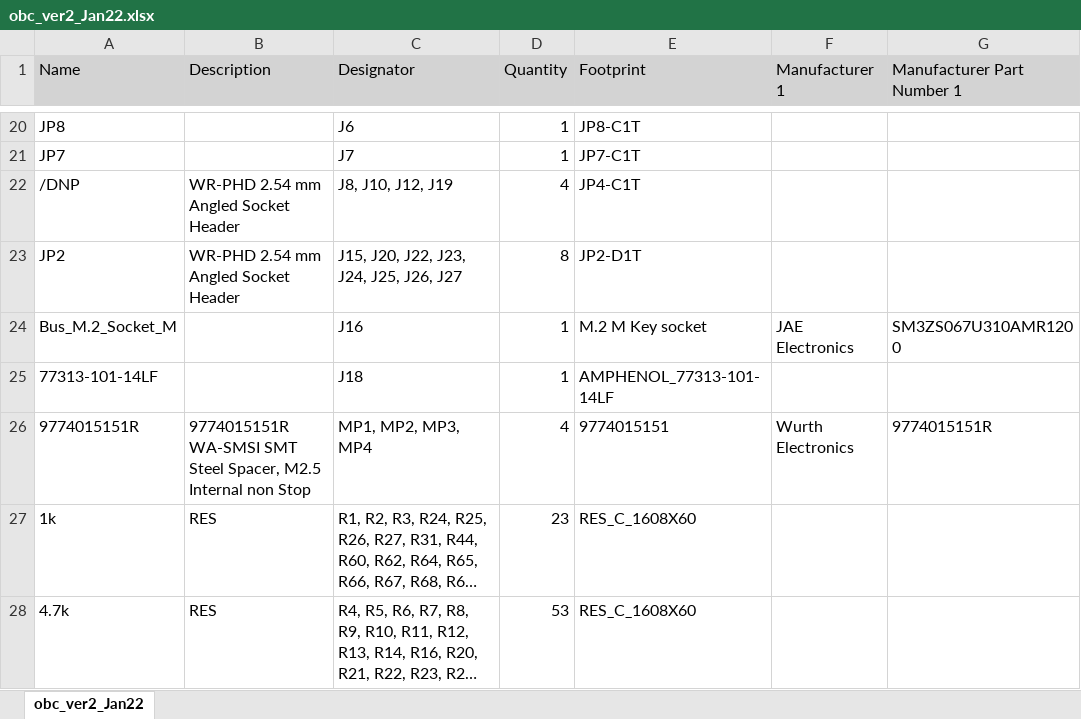
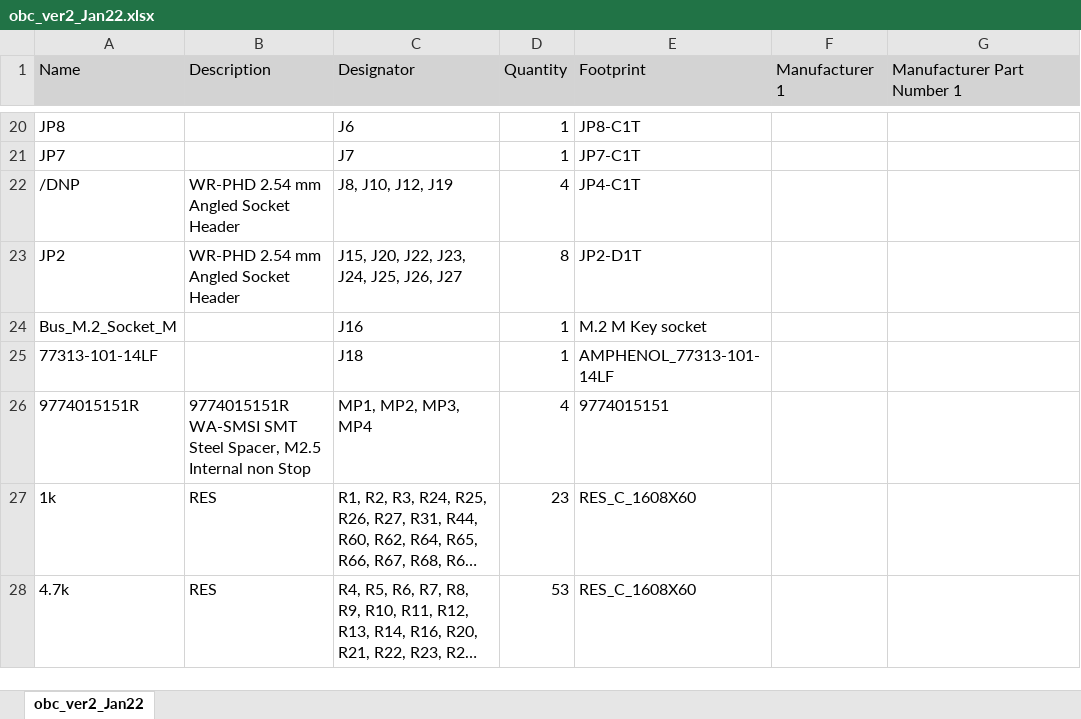
Before and after one commit to baobuibk/NANORACK_V2_OBC_HW_CAMDOAN, an Excel workbook: 03_BOM/obc_ver2_Jan22.xlsx, sheet obc_ver2_Jan22, drawn as a sheet; only a part is shown, gaps mark what is left out; long unchanged cells end in …; values as stored, in another font and other column widths than the file's, no borders; the diff covers the shown part only; the diff names each change by its address in the sheet, - before the commit and + after, or states it on an @@ line.

```diff
--- a/03_BOM/obc_ver2_Jan22.xlsx (sheet obc_ver2_Jan22)
+++ b/03_BOM/obc_ver2_Jan22.xlsx (sheet obc_ver2_Jan22)
-F24 (Manufacturer 1): JAE Electronics
+F24 (Manufacturer 1): (empty)
-G24 (Manufacturer Part Number 1): SM3ZS067U310AMR1200
+G24 (Manufacturer Part Number 1): (empty)
-F26 (Manufacturer 1): Wurth Electronics
+F26 (Manufacturer 1): (empty)
-G26 (Manufacturer Part Number 1): 9774015151R
+G26 (Manufacturer Part Number 1): (empty)
```
Also changed, not shown: 2 added rows and 68 edited cells elsewhere in this sheet, 8 other files.
